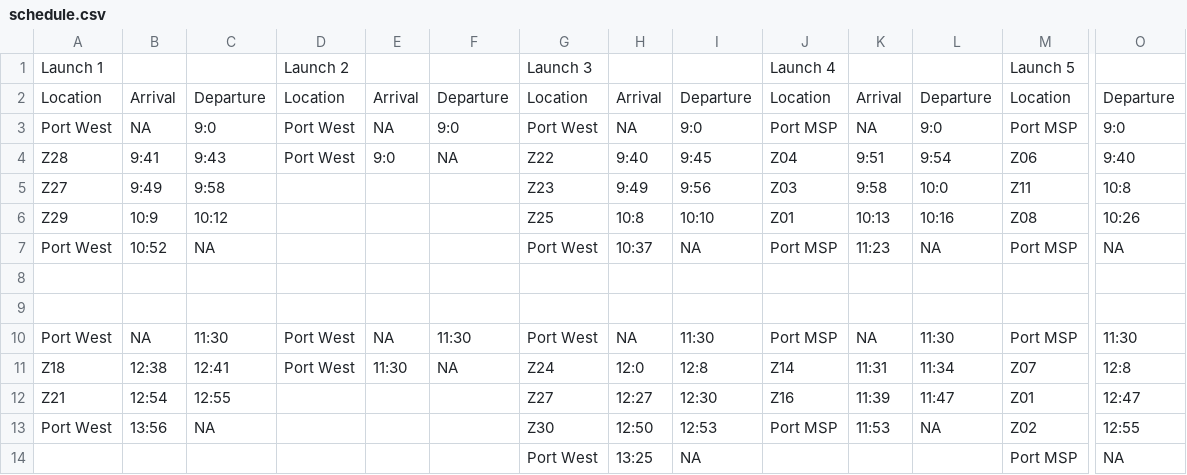
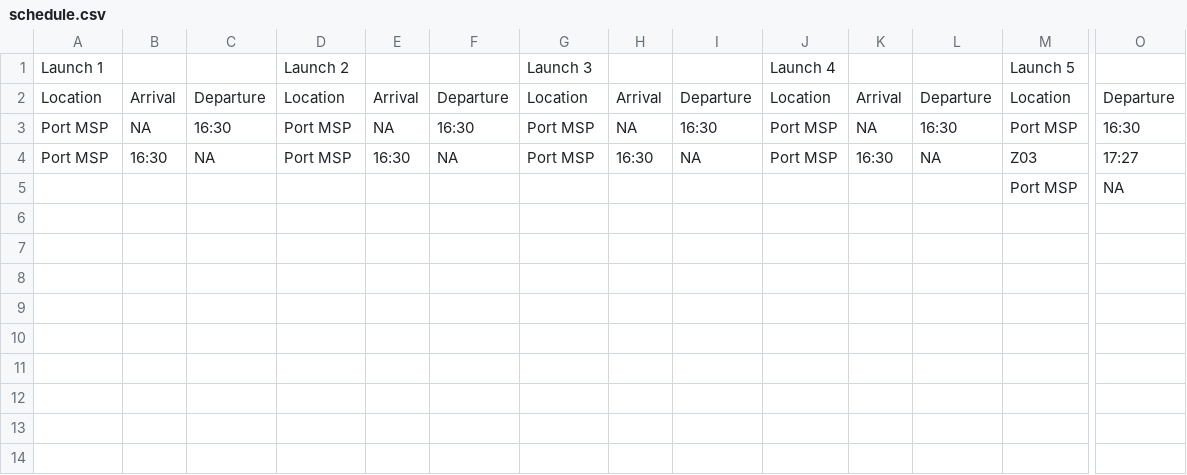
Before and after one commit to aneo008/ferryServiceVRP, a CSV file: outputs/logs/schedule.csv, drawn as a sheet; only a part is shown, gaps mark what is left out; removed rows and columns are numbered as before the commit, all else as after; rows hold the shown columns only; the diff names each change by its address in the sheet, - before the commit and + after, or states it on an @@ line.

```diff
--- a/outputs/logs/schedule.csv
+++ b/outputs/logs/schedule.csv
-row 3: Port West | NA | 9:0 | Port West | NA | 9:0 | Port West | NA | 9:0 | Port MSP | NA | 9:0 | Port MSP | 9:0
-row 4: Z28 | 9:41 | 9:43 | Port West | 9:0 | NA | Z22 | 9:40 | 9:45 | Z04 | 9:51 | 9:54 | Z06 | 9:40
-row 5: Z27 | 9:49 | 9:58 |  |  |  | Z23 | 9:49 | 9:56 | Z03 | 9:58 | 10:0 | Z11 | 10:8
-row 6: Z29 | 10:9 | 10:12 |  |  |  | Z25 | 10:8 | 10:10 | Z01 | 10:13 | 10:16 | Z08 | 10:26
-row 7: Port West | 10:52 | NA |  |  |  | Port West | 10:37 | NA | Port MSP | 11:23 | NA | Port MSP | NA
-row 8: (empty)
-row 9: (empty)
-A3: Port West
+A3: Port MSP
-C3: 11:30
+C3: 16:30
-D3: Port West
+D3: Port MSP
-F3: 11:30
+F3: 16:30
-G3: Port West
+G3: Port MSP
-I3: 11:30
+I3: 16:30
-L3: 11:30
+L3: 16:30
-O3: 11:30
+O3: 16:30
-row 11: Z18 | 12:38 | 12:41 | Port West | 11:30 | NA | Z24 | 12:0 | 12:8 | Z14 | 11:31 | 11:34 | Z07 | 12:8
-row 12: Z21 | 12:54 | 12:55 |  |  |  | Z27 | 12:27 | 12:30 | Z16 | 11:39 | 11:47 | Z01 | 12:47
-row 13: Port West | 13:56 | NA |  |  |  | Z30 | 12:50 | 12:53 | Port MSP | 11:53 | NA | Z02 | 12:55
-row 14:  |  |  |  |  |  | Port West | 13:25 | NA |  |  |  | Port MSP | NA
+row 4: Port MSP | 16:30 | NA | Port MSP | 16:30 | NA | Port MSP | 16:30 | NA | Port MSP | 16:30 | NA | Z03 | 17:27
+row 5:  |  |  |  |  |  |  |  |  |  |  |  | Port MSP | NA
```
Also changed, not shown: datasets/ogQ2.csv, 9 other files.
